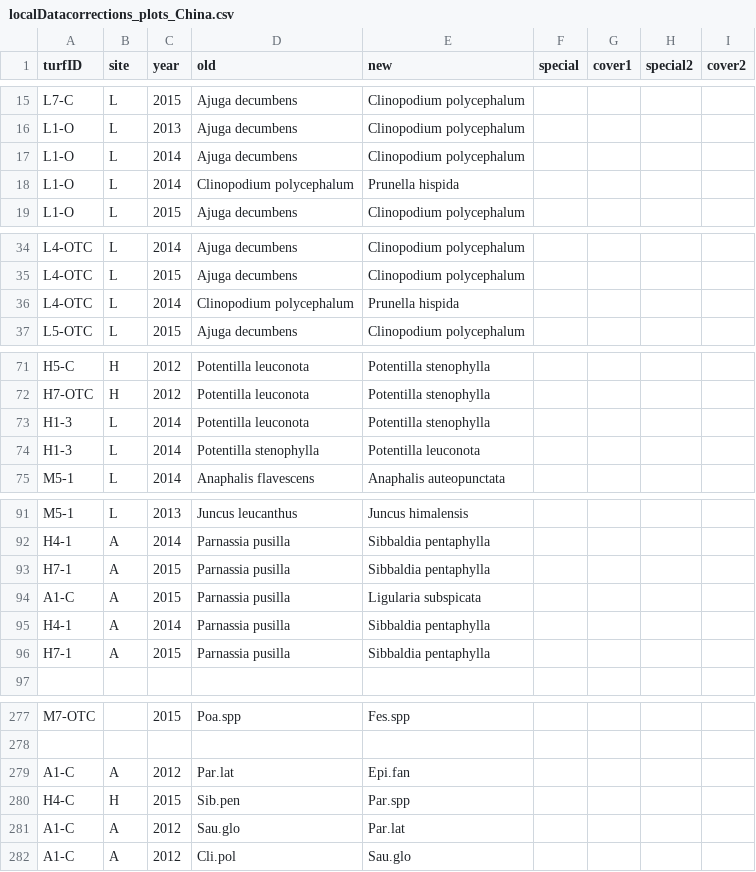
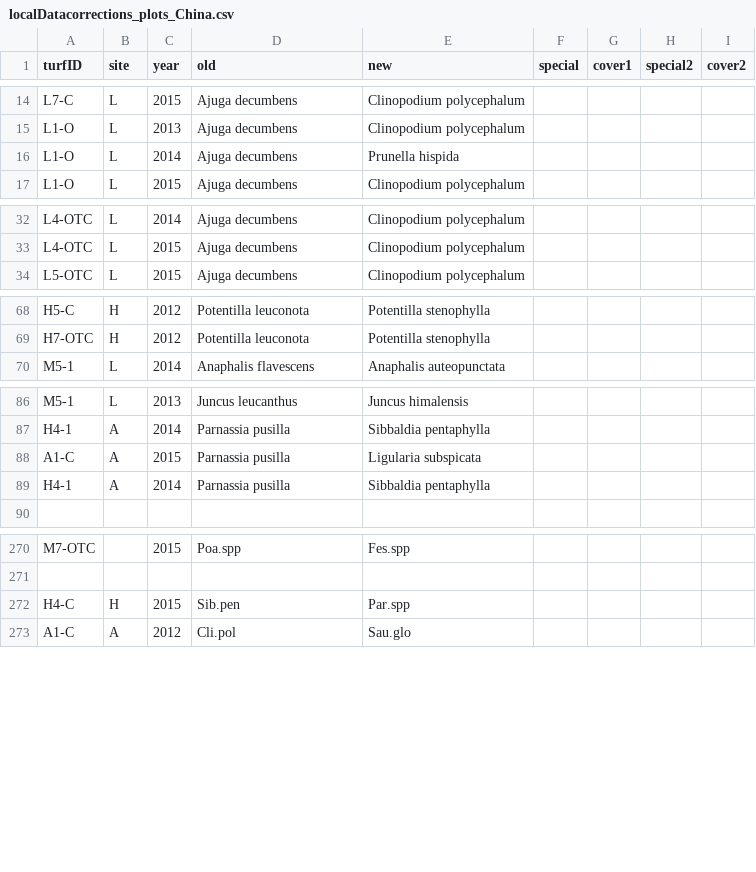
Before and after one commit to Plant-Functional-Trait-Course/PFTC_1_2_China, a CSV file: community/databaseSetup/data/localDatacorrections_plots_China.csv, drawn as a sheet; only a part is shown, gaps mark what is left out; the diff covers the shown part only.

```diff
--- a/community/databaseSetup/data/localDatacorrections_plots_China.csv
+++ b/community/databaseSetup/data/localDatacorrections_plots_China.csv
@@ -16,4 +15,3 @@ L7-C,L,2015,Ajuga decumbens,Clinopodium polycephalum,,,,
 L1-O,L,2013,Ajuga decumbens,Clinopodium polycephalum,,,,
-L1-O,L,2014,Ajuga decumbens,Clinopodium polycephalum,,,,
-L1-O,L,2014,Clinopodium polycephalum,Prunella hispida,,,,
+L1-O,L,2014,Ajuga decumbens,Prunella hispida,,,,
 L1-O,L,2015,Ajuga decumbens,Clinopodium polycephalum,,,,
@@ -35,3 +33,2 @@ L4-OTC,L,2014,Ajuga decumbens,Clinopodium polycephalum,,,,
 L4-OTC,L,2015,Ajuga decumbens,Clinopodium polycephalum,,,,
-L4-OTC,L,2014,Clinopodium polycephalum,Prunella hispida,,,,
 L5-OTC,L,2015,Ajuga decumbens,Clinopodium polycephalum,,,,
@@ -72,4 +69,2 @@ H5-C,H,2012,Potentilla leuconota,Potentilla stenophylla,,,,
 H7-OTC,H,2012,Potentilla leuconota,Potentilla stenophylla,,,,
-H1-3,L,2014,Potentilla leuconota,Potentilla stenophylla,,,,
-H1-3,L,2014,Potentilla stenophylla,Potentilla leuconota,,,,
 M5-1,L,2014,Anaphalis flavescens,Anaphalis auteopunctata,,,,
@@ -92,6 +87,4 @@ M5-1,L,2013,Juncus leucanthus,Juncus himalensis,,,,
 H4-1,A,2014,Parnassia pusilla,Sibbaldia pentaphylla,,,,
-H7-1,A,2015,Parnassia pusilla,Sibbaldia pentaphylla,,,,
 A1-C,A,2015,Parnassia pusilla,Ligularia subspicata,,,,
 H4-1,A,2014,Parnassia pusilla,Sibbaldia pentaphylla,,,,
-H7-1,A,2015,Parnassia pusilla,Sibbaldia pentaphylla,,,,
 ,,,,,,,,
@@ -278,5 +271,3 @@ M7-OTC,,2015,Poa.spp,Fes.spp,,,,
 ,,,,,,,,
-A1-C,A,2012,Par.lat,Epi.fan,,,,
 H4-C,H,2015,Sib.pen,Par.spp,,,,
-A1-C,A,2012,Sau.glo,Par.lat,,,,
 A1-C,A,2012,Cli.pol,Sau.glo,,,,
```
Also changed, not shown: 21 removed rows and 6 edited cells elsewhere in this file.
